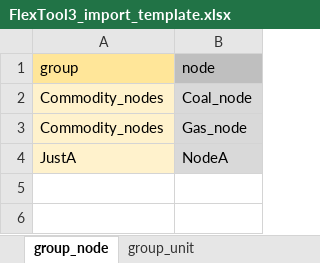
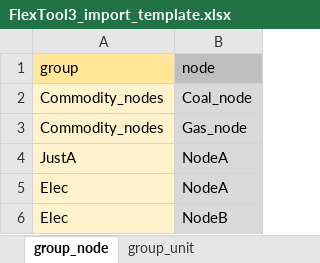
Before and after one commit to irena-flextool/flextool, an Excel workbook: FlexTool3_import_template.xlsx, sheet group_node, drawn as a sheet; values as stored, in another font and other column widths than the file's, no borders; the diff names each change by its address in the sheet, - before the commit and + after, or states it on an @@ line.

```diff
--- a/FlexTool3_import_template.xlsx (sheet group_node)
+++ b/FlexTool3_import_template.xlsx (sheet group_node)
+row 5: Elec | NodeA
+row 6: Elec | NodeB
```
Also changed, not shown: sheet group_c, sheet group_p, sheet version, sheet timeblockSet, 4 other files.
